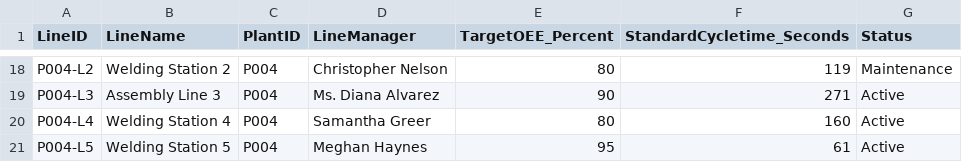
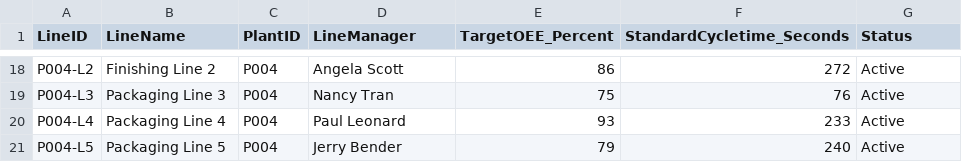
Before and after one commit to KarthickRaja46/manuuftr, a CSV file: data/dim_line.csv, drawn as a sheet; only a part is shown, gaps mark what is left out; the diff covers the shown part only; the diff names each change by its address in the sheet, - before the commit and + after, or states it on an @@ line.

```diff
--- a/data/dim_line.csv
+++ b/data/dim_line.csv
-B18 (LineName): Welding Station 2
+B18 (LineName): Finishing Line 2
-D18 (LineManager): Christopher Nelson
+D18 (LineManager): Angela Scott
-E18 (TargetOEE_Percent): 80
+E18 (TargetOEE_Percent): 86
-F18 (StandardCycletime_Seconds): 119
+F18 (StandardCycletime_Seconds): 272
-G18 (Status): Maintenance
+G18 (Status): Active
-B19 (LineName): Assembly Line 3
+B19 (LineName): Packaging Line 3
-D19 (LineManager): Ms. Diana Alvarez
+D19 (LineManager): Nancy Tran
-E19 (TargetOEE_Percent): 90
+E19 (TargetOEE_Percent): 75
-F19 (StandardCycletime_Seconds): 271
+F19 (StandardCycletime_Seconds): 76
-B20 (LineName): Welding Station 4
+B20 (LineName): Packaging Line 4
-D20 (LineManager): Samantha Greer
+D20 (LineManager): Paul Leonard
-E20 (TargetOEE_Percent): 80
+E20 (TargetOEE_Percent): 93
-F20 (StandardCycletime_Seconds): 160
+F20 (StandardCycletime_Seconds): 233
-B21 (LineName): Welding Station 5
+B21 (LineName): Packaging Line 5
-D21 (LineManager): Meghan Haynes
+D21 (LineManager): Jerry Bender
-E21 (TargetOEE_Percent): 95
+E21 (TargetOEE_Percent): 79
-F21 (StandardCycletime_Seconds): 61
+F21 (StandardCycletime_Seconds): 240
```
Also changed, not shown: 63 edited cells elsewhere in this file, data/dim_machine.csv, data/dim_plant.csv, 10 other files.
